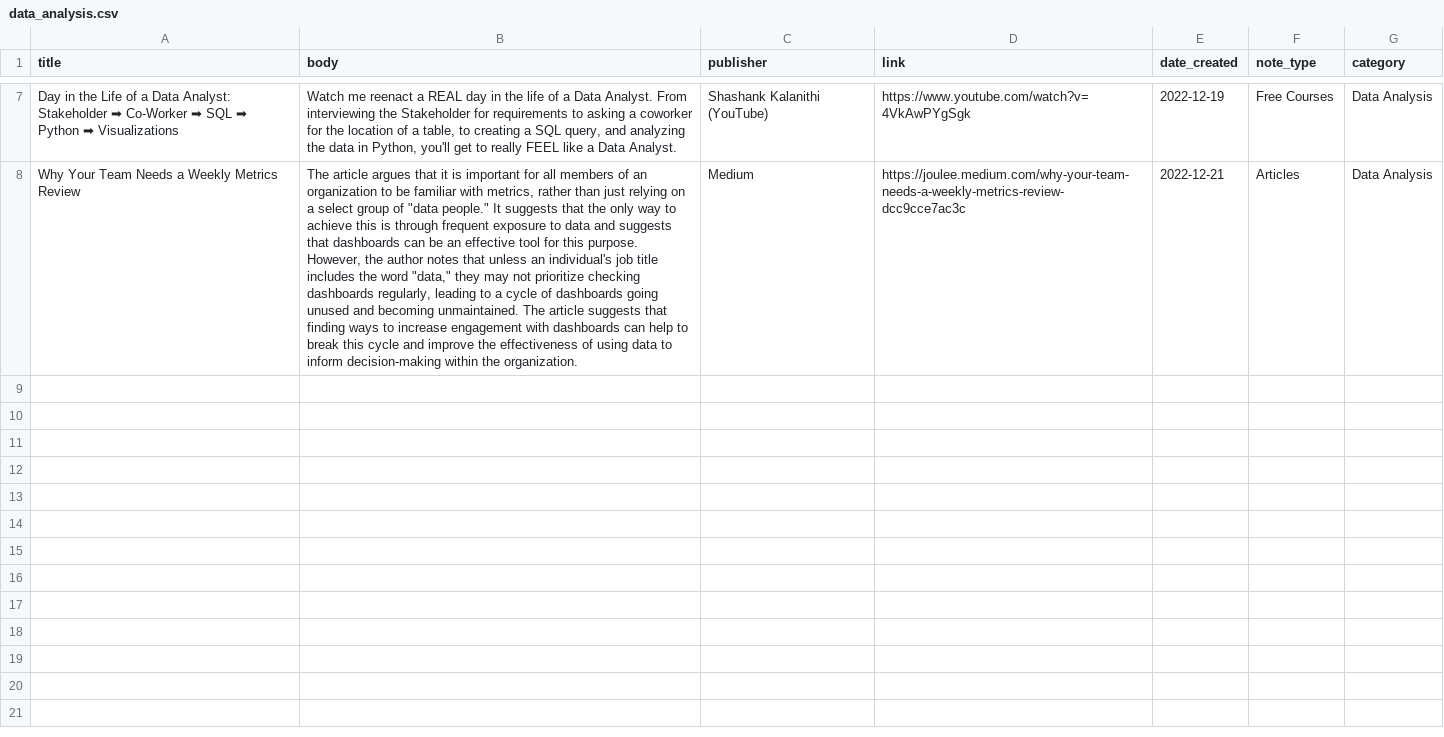
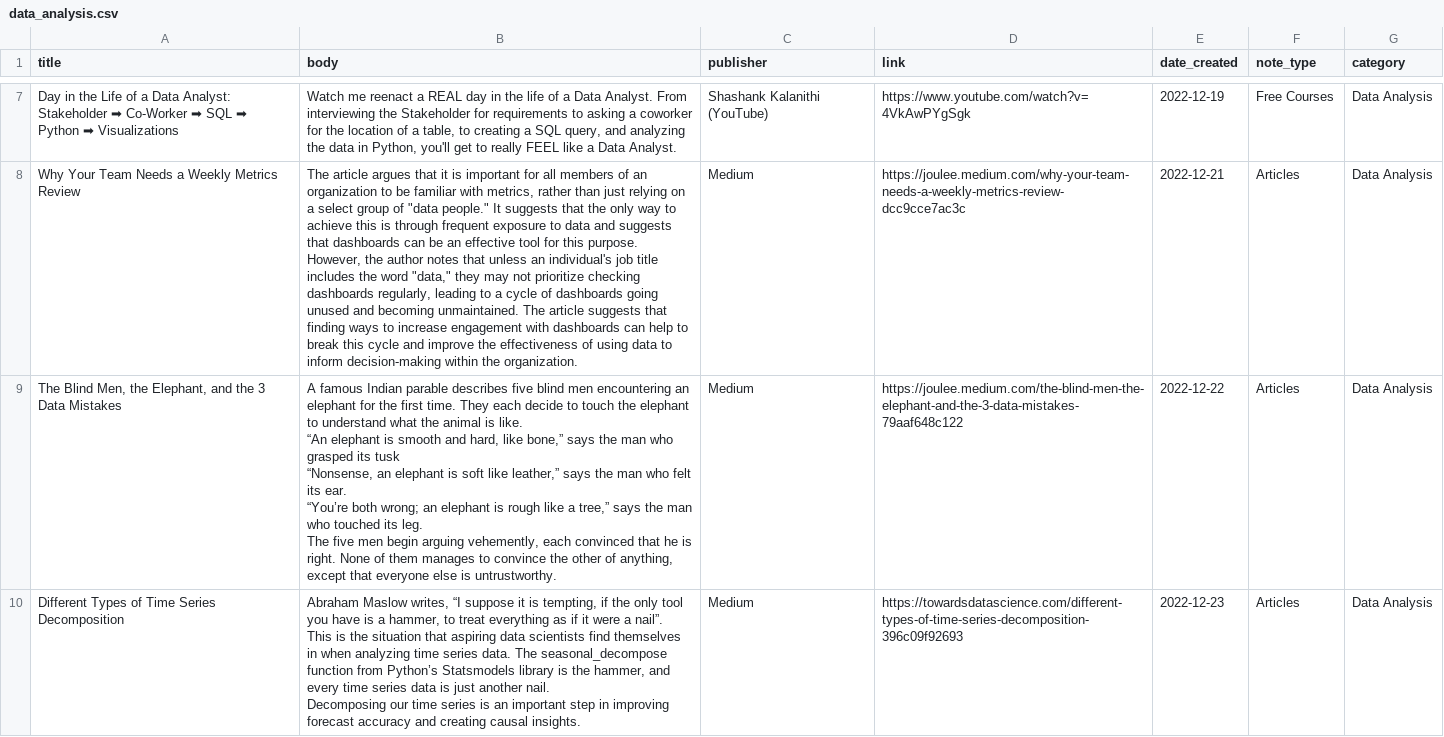
Before and after one commit to DreKwasi/swift_notes, a CSV file: assets/data_analysis.csv, drawn as a sheet; only a part is shown, gaps mark what is left out; ↵ is a line break in a cell; the diff names each change by its address in the sheet, - before the commit and + after, or states it on an @@ line.

```diff
--- a/assets/data_analysis.csv
+++ b/assets/data_analysis.csv
+row 9: The Blind Men, the Elephant, and the 3 Data Mistakes | A famous Indian parable describes five blind men encountering an elephant for the first time. They each decide to touch the elephant to understand what the animal is like. ↵ “An elephant is smooth and hard, like bone,” says the man who grasped its tusk ↵ “Nonsense, an elephant is soft like leather,” says the man who felt its ear. ↵ “You’re both wrong; an elephant is rough like a tree,” says the man who touched its leg. ↵ The five men begin arguing vehemently, each convinced that he is right. None of them manages to convince the other of anything, except that everyone else is untrustworthy. | Medium | https://joulee.medium.com/the-blind-men-the-elephant-and-the-3-data-mistakes-79aaf648c122 | 2022-12-22 | Articles | Data Analysis
+row 10: Different Types of Time Series Decomposition | Abraham Maslow writes, “I suppose it is tempting, if the only tool you have is a hammer, to treat everything as if it were a nail”. ↵ This is the situation that aspiring data scientists find themselves in when analyzing time series data. The seasonal_decompose function from Python’s Statsmodels library is the hammer, and every time series data is just another nail. ↵ Decomposing our time series is an important step in improving forecast accuracy and creating causal insights. | Medium | https://towardsdatascience.com/different-types-of-time-series-decomposition-396c09f92693 | 2022-12-23 | Articles | Data Analysis
```
Also changed, not shown: assets/python.csv, assets/research.csv, 5 other files.
